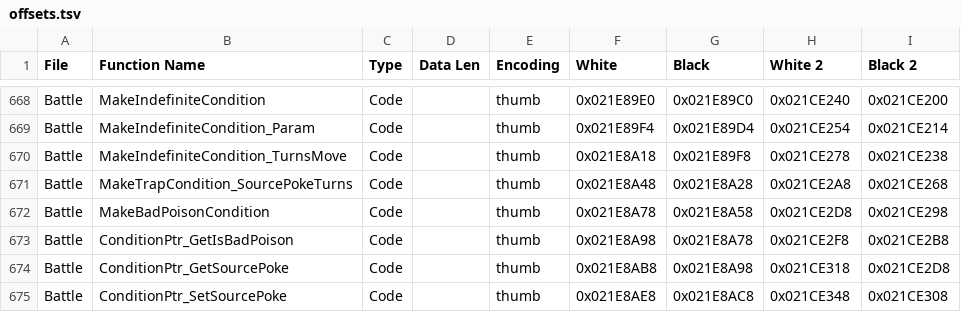
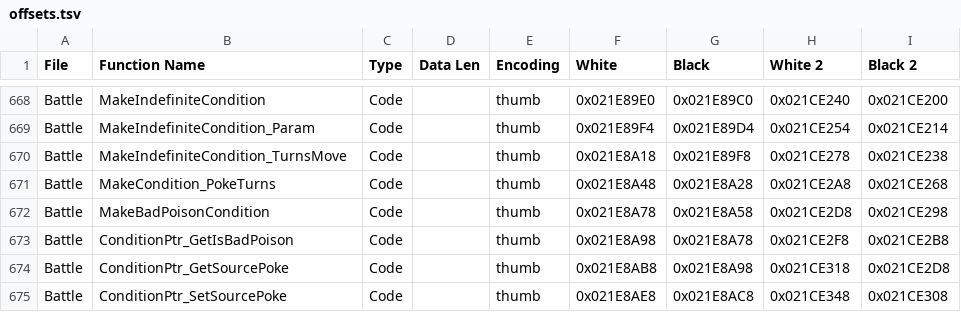
Before and after one commit to DaSquyd/universal-pokemon-randomizer-zx, a TSV file: src/com/dabomstew/pkrandom/config/paragonlite/offsets.tsv, drawn as a sheet; only a part is shown, gaps mark what is left out.

Commit message:
Update offsets.tsv

```diff
--- a/src/com/dabomstew/pkrandom/config/paragonlite/offsets.tsv
+++ b/src/com/dabomstew/pkrandom/config/paragonlite/offsets.tsv
@@ -670,3 +670,3 @@ Battle	MakeIndefiniteCondition_Param	Code		thumb	0x021E89F4	0x021E89D4	0x021CE25
 Battle	MakeIndefiniteCondition_TurnsMove	Code		thumb	0x021E8A18	0x021E89F8	0x021CE278	0x021CE238
-Battle	MakeTrapCondition_SourcePokeTurns	Code		thumb	0x021E8A48	0x021E8A28	0x021CE2A8	0x021CE268
+Battle	MakeCondition_PokeTurns	Code		thumb	0x021E8A48	0x021E8A28	0x021CE2A8	0x021CE268
 Battle	MakeBadPoisonCondition	Code		thumb	0x021E8A78	0x021E8A58	0x021CE2D8	0x021CE298
```
